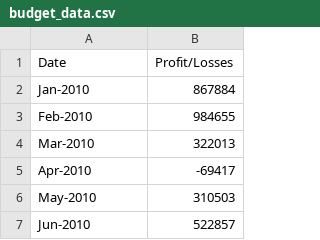
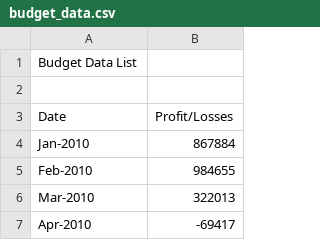
Before and after one commit to orlandosagrillo/python-challenge, a CSV file: PyBank/budget_data.csv, drawn as a sheet; only a part is shown; the shorter side is filled out with more unchanged rows; the diff names each change by its address in the sheet, - before the commit and + after, or states it on an @@ line.

Commit message:
Update budget_data.csv
made_changes

```diff
--- a/PyBank/budget_data.csv
+++ b/PyBank/budget_data.csv
+row 1: Budget Data List
+row 2: (empty)
```
